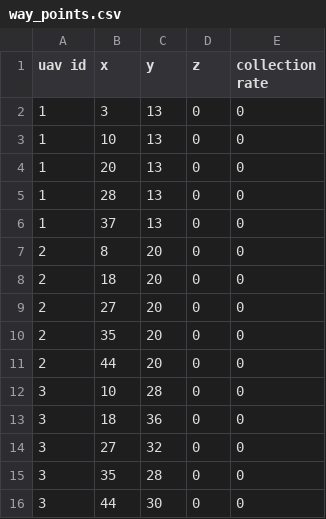
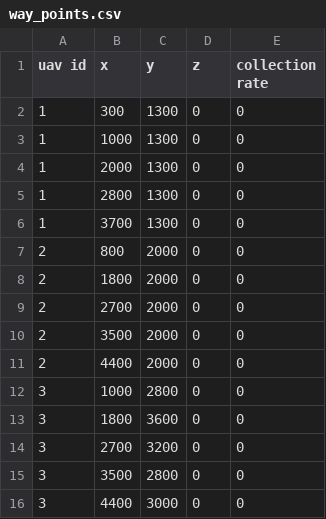
Before and after one commit to FadiFutainah/fanet-data-gathering, a CSV file: data/input/test_sample_7/way_points.csv, drawn as a sheet.

Commit message:
add new input files

```diff
--- a/data/input/test_sample_7/way_points.csv
+++ b/data/input/test_sample_7/way_points.csv
@@ -1,16 +1,16 @@
 uav id,x,y,z,collection rate
-1,3,13,0,0
-1,10,13,0,0
-1,20,13,0,0
-1,28,13,0,0
-1,37,13,0,0
-2,8,20,0,0
-2,18,20,0,0
-2,27,20,0,0
-2,35,20,0,0
-2,44,20,0,0
-3,10,28,0,0
-3,18,36,0,0
-3,27,32,0,0
-3,35,28,0,0
-3,44,30,0,0
+1,300,1300,0,0
+1,1000,1300,0,0
+1,2000,1300,0,0
+1,2800,1300,0,0
+1,3700,1300,0,0
+2,800,2000,0,0
+2,1800,2000,0,0
+2,2700,2000,0,0
+2,3500,2000,0,0
+2,4400,2000,0,0
+3,1000,2800,0,0
+3,1800,3600,0,0
+3,2700,3200,0,0
+3,3500,2800,0,0
+3,4400,3000,0,0
```
Also changed, not shown: 30 other files.
